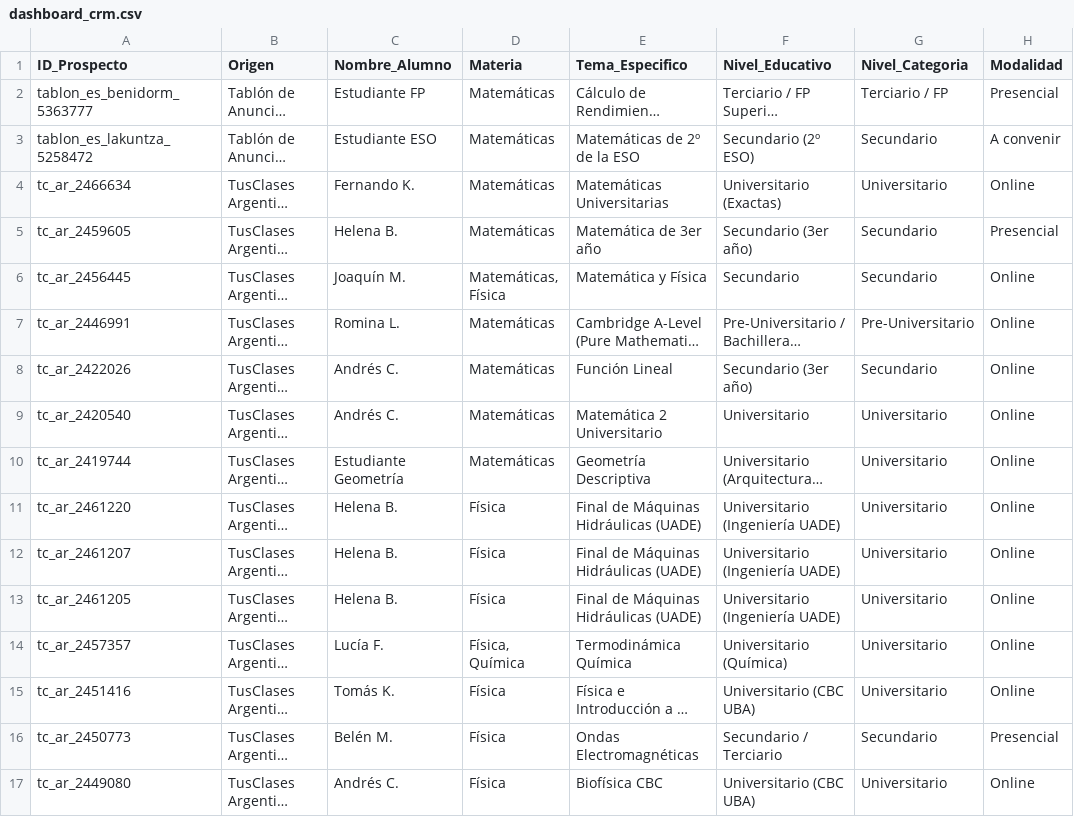
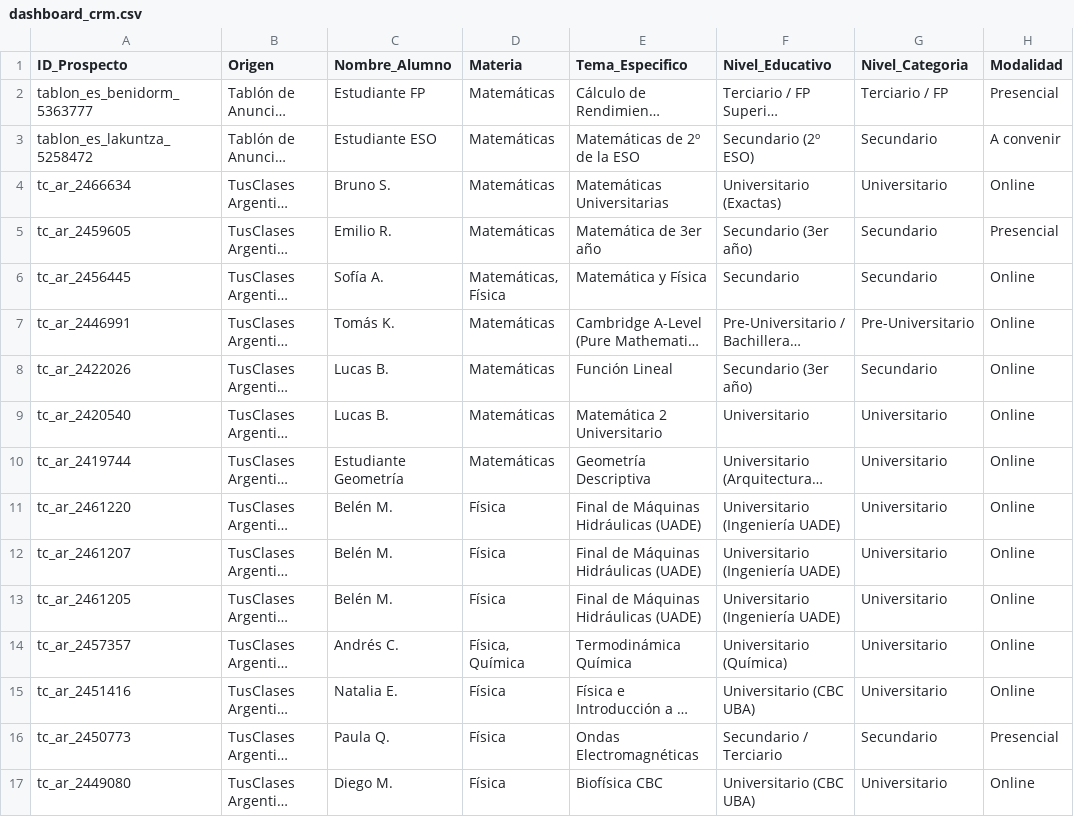
Before and after one commit to metecondrie/prospeccion-alumnos-ciencias, a CSV file: dashboard_crm.csv, drawn as a sheet; only a part is shown; long unchanged cells end in …; the diff covers the shown part only; the diff names each change by its address in the sheet, - before the commit and + after, or states it on an @@ line.

```diff
--- a/dashboard_crm.csv
+++ b/dashboard_crm.csv
-C4 (Nombre_Alumno): Fernando K.
+C4 (Nombre_Alumno): Bruno S.
-C5 (Nombre_Alumno): Helena B.
+C5 (Nombre_Alumno): Emilio R.
-C6 (Nombre_Alumno): Joaquín M.
+C6 (Nombre_Alumno): Sofía A.
-C7 (Nombre_Alumno): Romina L.
+C7 (Nombre_Alumno): Tomás K.
-C8:C9 (Nombre_Alumno): Andrés C.
+C8:C9 (Nombre_Alumno): Lucas B.
-C11:C13 (Nombre_Alumno): Helena B.
+C11:C13 (Nombre_Alumno): Belén M.
-C14 (Nombre_Alumno): Lucía F.
+C14 (Nombre_Alumno): Andrés C.
-C15 (Nombre_Alumno): Tomás K.
+C15 (Nombre_Alumno): Natalia E.
-C16 (Nombre_Alumno): Belén M.
+C16 (Nombre_Alumno): Paula Q.
-C17 (Nombre_Alumno): Andrés C.
+C17 (Nombre_Alumno): Diego M.
```
Also changed, not shown: 14 edited cells elsewhere in this file, 3 other files.
